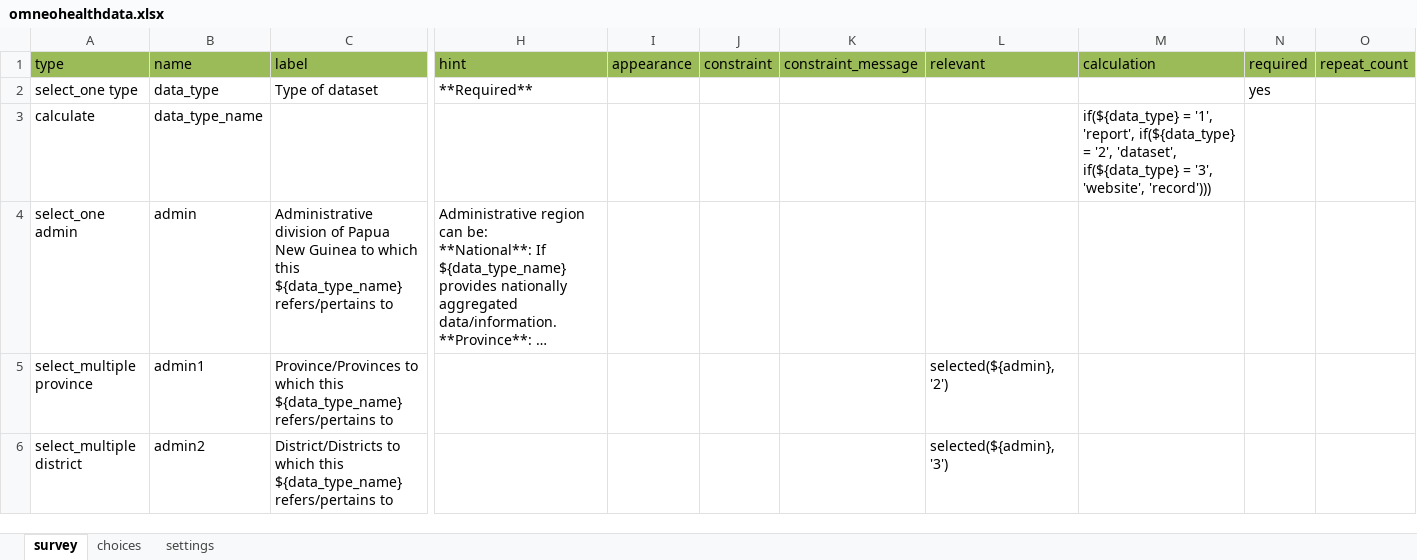
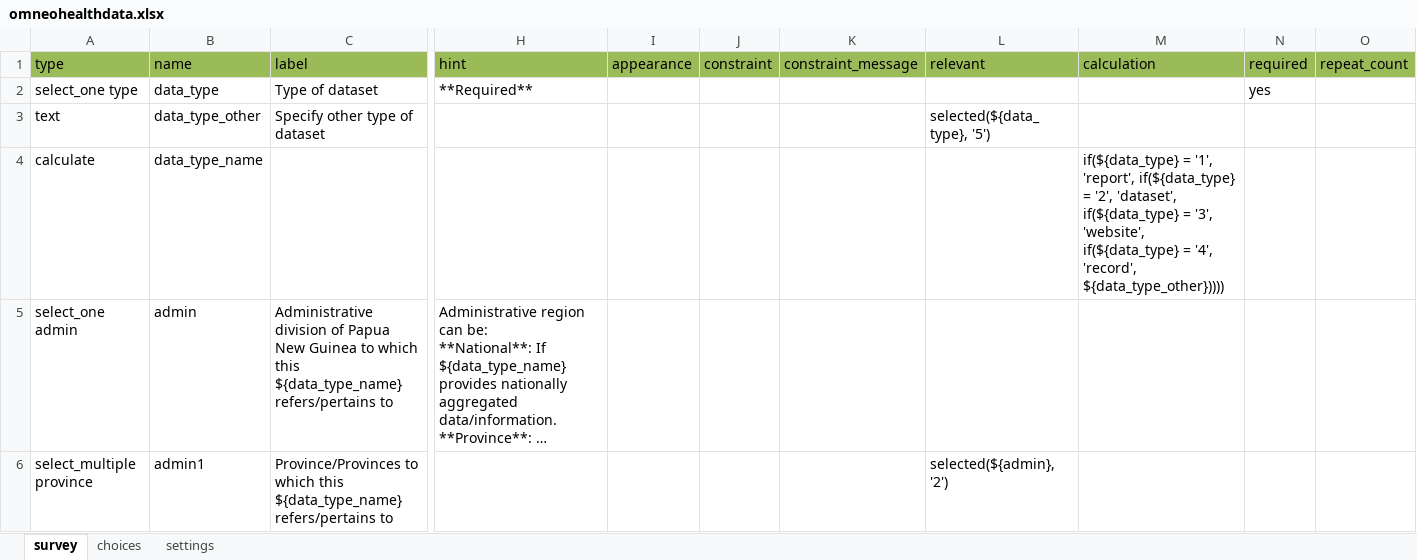
Before and after one commit to omneohealth/metadataform, an Excel workbook: omneohealthdata.xlsx, sheet survey, drawn as a sheet; only a part is shown, gaps mark what is left out; the shorter side is filled out with more unchanged rows; long unchanged cells end in …; values as stored, in another font and other column widths than the file's, no borders; addresses are those after the commit; rows hold the shown columns only; the diff covers the shown part only; the diff names each change by its address in the sheet, - before the commit and + after, or states it on an @@ line.

```diff
--- a/omneohealthdata.xlsx (sheet survey)
+++ b/omneohealthdata.xlsx (sheet survey)
+row 3: text | data_type_other | Specify other type of dataset |  |  |  |  | selected(${data_type}, '5')
-M4 (calculation): …'3', 'website', 'record')))
+M4 (calculation): …'3', 'website', if(${data_type} = '4', 'record', ${data_type_other}))))
```
Also changed, not shown: 25 added rows elsewhere in this sheet, sheet choices, 1 other file.
